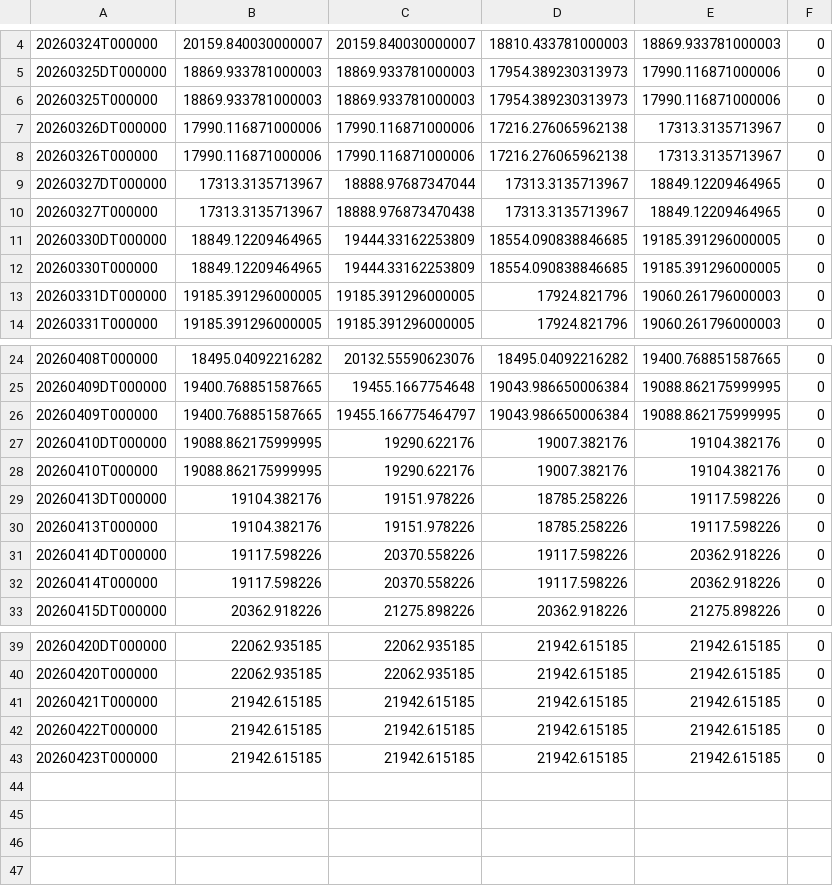
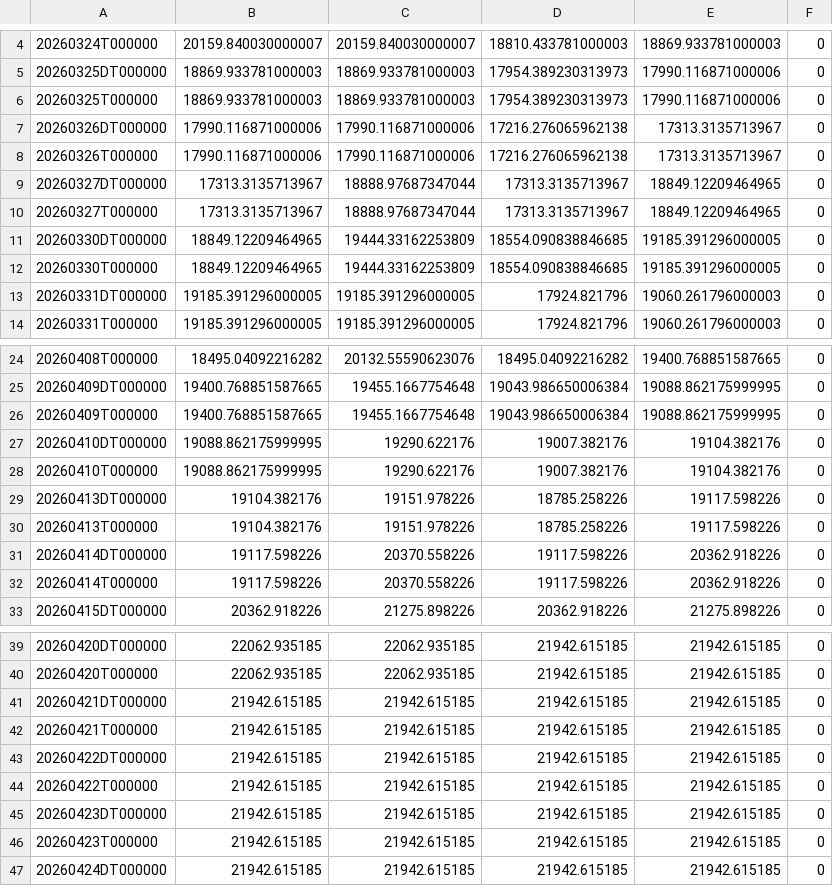
Before and after one commit to ymunwes/seed_youngDreamer_strategies, a CSV file: data/TQQA.csv, drawn as a sheet; only a part is shown, gaps mark what is left out.

```diff
--- a/data/TQQA.csv
+++ b/data/TQQA.csv
@@ -9,3 +9,3 @@
 20260327DT000000,17313.3135713967,18888.97687347044,17313.3135713967,18849.12209464965,0
-20260327T000000,17313.3135713967,18888.976873470438,17313.3135713967,18849.12209464965,0
+20260327T000000,17313.3135713967,18888.97687347044,17313.3135713967,18849.12209464965,0
 20260330DT000000,18849.12209464965,19444.33162253809,18554.090838846685,19185.391296000005,0
@@ -25,3 +25,3 @@
 20260409DT000000,19400.768851587665,19455.1667754648,19043.986650006384,19088.862175999995,0
-20260409T000000,19400.768851587665,19455.166775464797,19043.986650006384,19088.862175999995,0
+20260409T000000,19400.768851587665,19455.1667754648,19043.986650006384,19088.862175999995,0
 20260410DT000000,19088.862175999995,19290.622176,19007.382176,19104.382176,0
@@ -40,4 +40,8 @@
 20260420T000000,22062.935185,22062.935185,21942.615185,21942.615185,0
+20260421DT000000,21942.615185,21942.615185,21942.615185,21942.615185,0
 20260421T000000,21942.615185,21942.615185,21942.615185,21942.615185,0
+20260422DT000000,21942.615185,21942.615185,21942.615185,21942.615185,0
 20260422T000000,21942.615185,21942.615185,21942.615185,21942.615185,0
+20260423DT000000,21942.615185,21942.615185,21942.615185,21942.615185,0
 20260423T000000,21942.615185,21942.615185,21942.615185,21942.615185,0
+20260424DT000000,21942.615185,21942.615185,21942.615185,21942.615185,0
```
Also changed, not shown: data/QLDT.csv, data/QQQT.csv, 12 other files.
